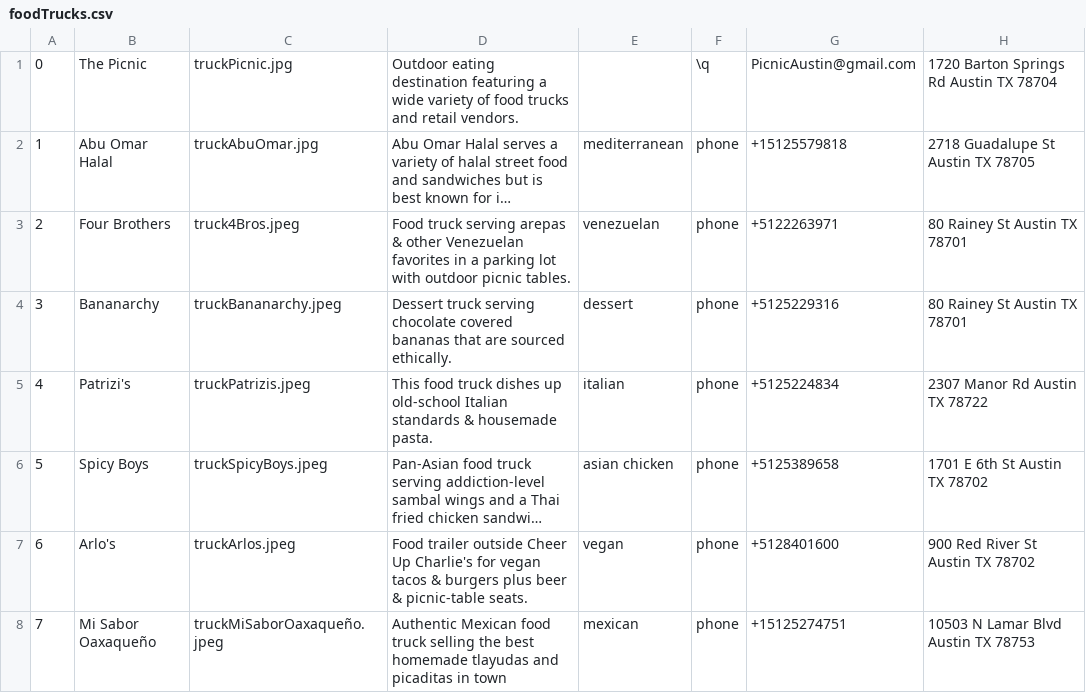
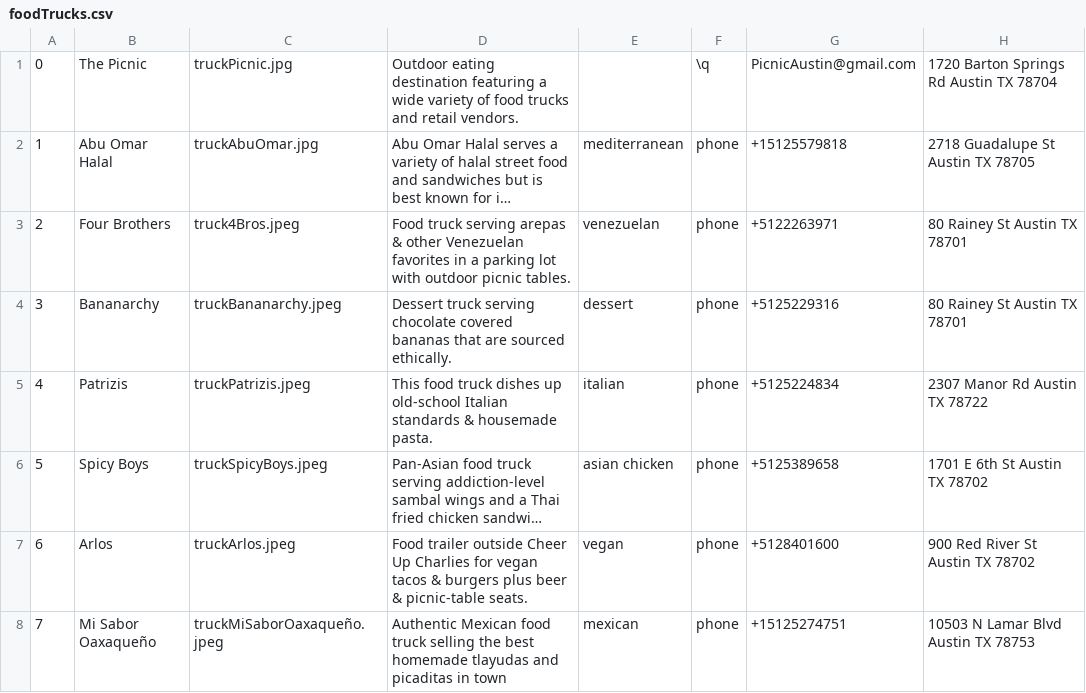
Before and after one commit to alex-chiu/austin-food-trucks, a CSV file: AustinFoodTruck/foodTrucks.csv, drawn as a sheet; only a part is shown; long unchanged cells end in …; the diff covers the shown part only; the diff names each change by its address in the sheet, - before the commit and + after, or states it on an @@ line.

```diff
--- a/AustinFoodTruck/foodTrucks.csv
+++ b/AustinFoodTruck/foodTrucks.csv
-B5: Patrizi's
+B5: Patrizis
-B7: Arlo's
+B7: Arlos
-D7: …Cheer Up Charlie's for vegan…
+D7: …Cheer Up Charlies for vegan…
```
Also changed, not shown: 7 edited cells elsewhere in this file, 3 other files.
